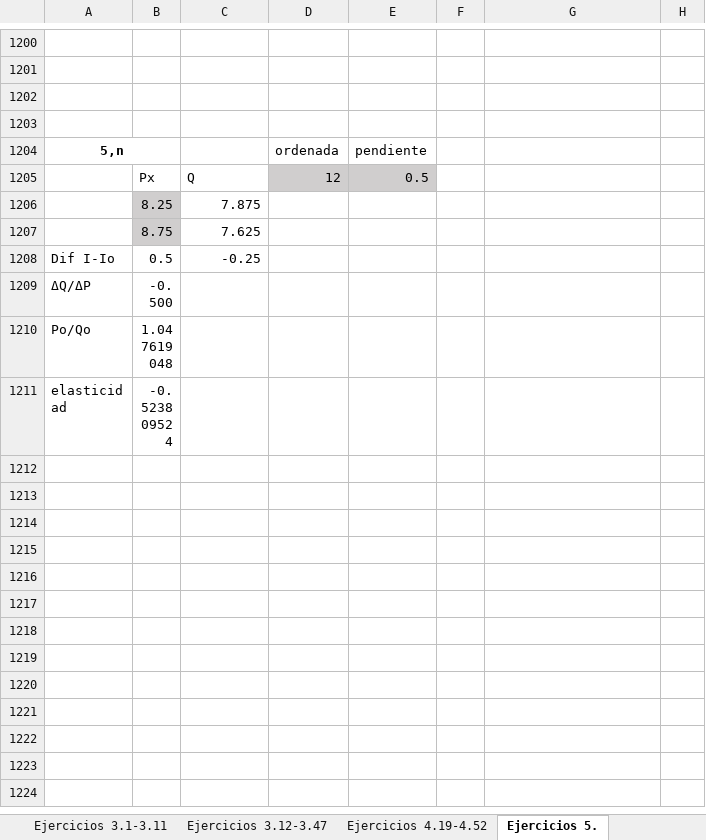
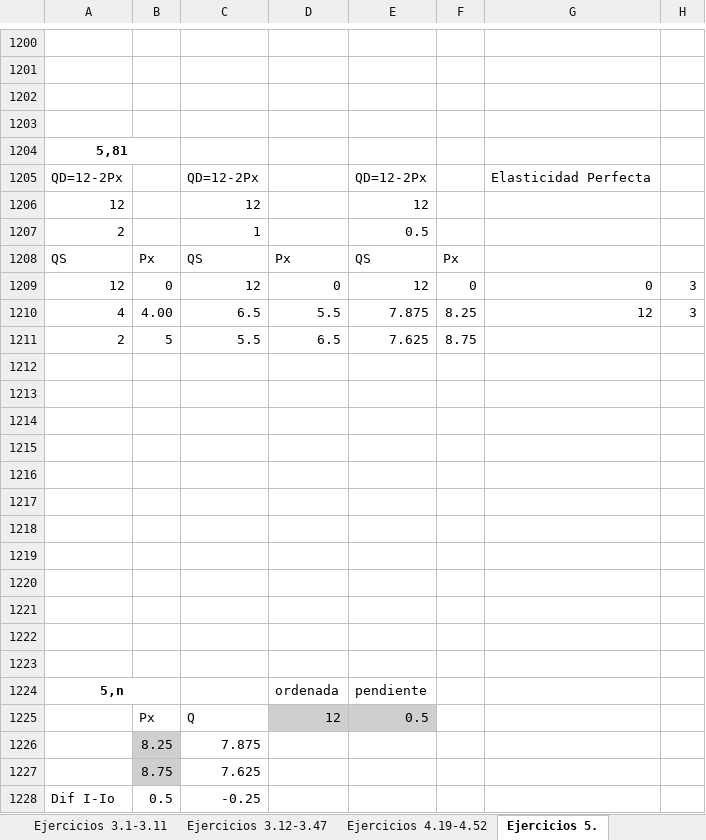
Before and after one commit to mi-angel/r2, an Excel workbook: ConsultaDeDatos.xlsx, sheet Ejercicios 5., drawn as a sheet; only a part is shown, gaps mark what is left out; the shorter side is filled out with more unchanged rows; values as stored, in another font and other column widths than the file's, no borders; charts and pictures not drawn; the diff names each change by its address in the sheet, - before the commit and + after, or states it on an @@ line.

Commit message:
Actualizacion hasta el ejercicio 5.82

```diff
--- a/ConsultaDeDatos.xlsx (sheet Ejercicios 5.)
+++ b/ConsultaDeDatos.xlsx (sheet Ejercicios 5.)
+row 1204: 5,81
+row 1205: QD=12-2Px |  | QD=12-2Px |  | QD=12-2Px |  | Elasticidad Perfecta
+row 1206: 12 |  | 12 |  | 12
+row 1207: 2 |  | 1 |  | 0.5
+row 1208: QS | Px | QS | Px | QS | Px
+row 1209: 12 | 0 | 12 | 0 | 12 | 0 | 0 | 3
+row 1210: 4 | 4.00 | 6.5 | 5.5 | 7.875 | 8.25 | 12 | 3
+row 1211: 2 | 5 | 5.5 | 6.5 | 7.625 | 8.75
+row 1212: (empty)
+row 1213: (empty)
+row 1214: (empty)
+row 1215: (empty)
+row 1216: (empty)
+row 1217: (empty)
+row 1218: (empty)
+row 1219: (empty)
+row 1220: (empty)
+row 1221: (empty)
+row 1222: (empty)
+row 1223: (empty)
```
Also changed, not shown: charts or pictures, 1 other file.
